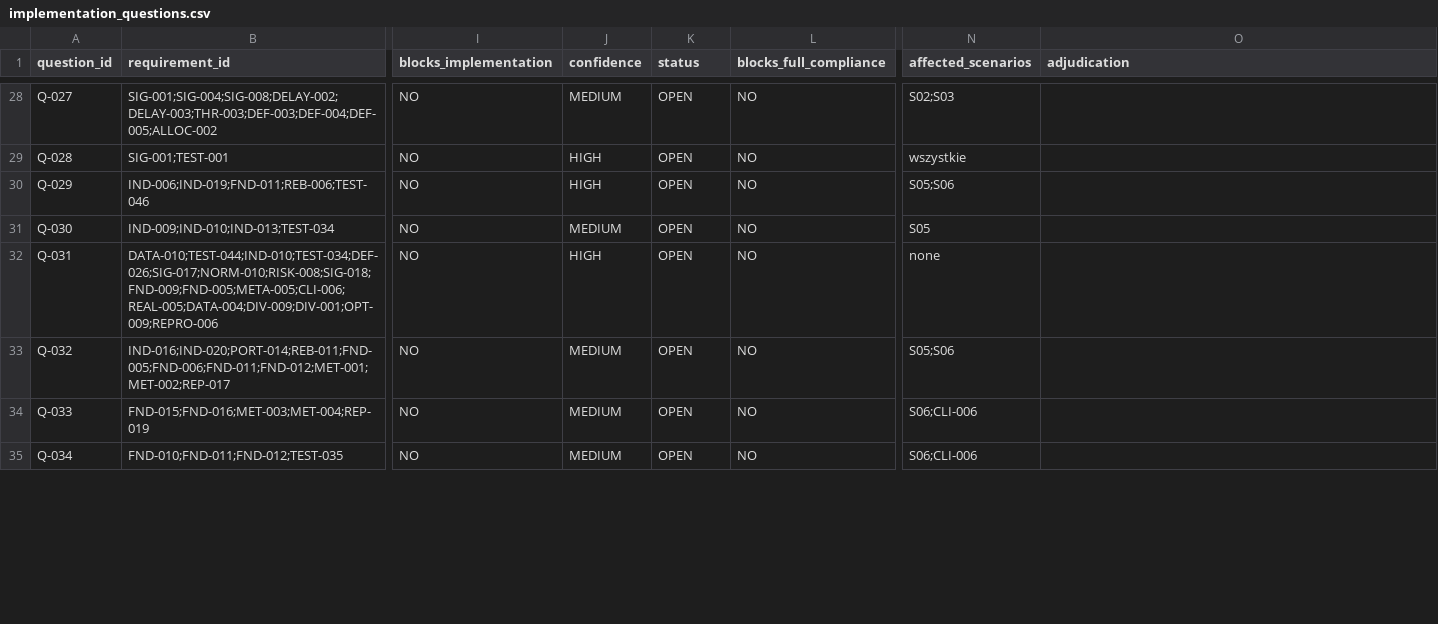
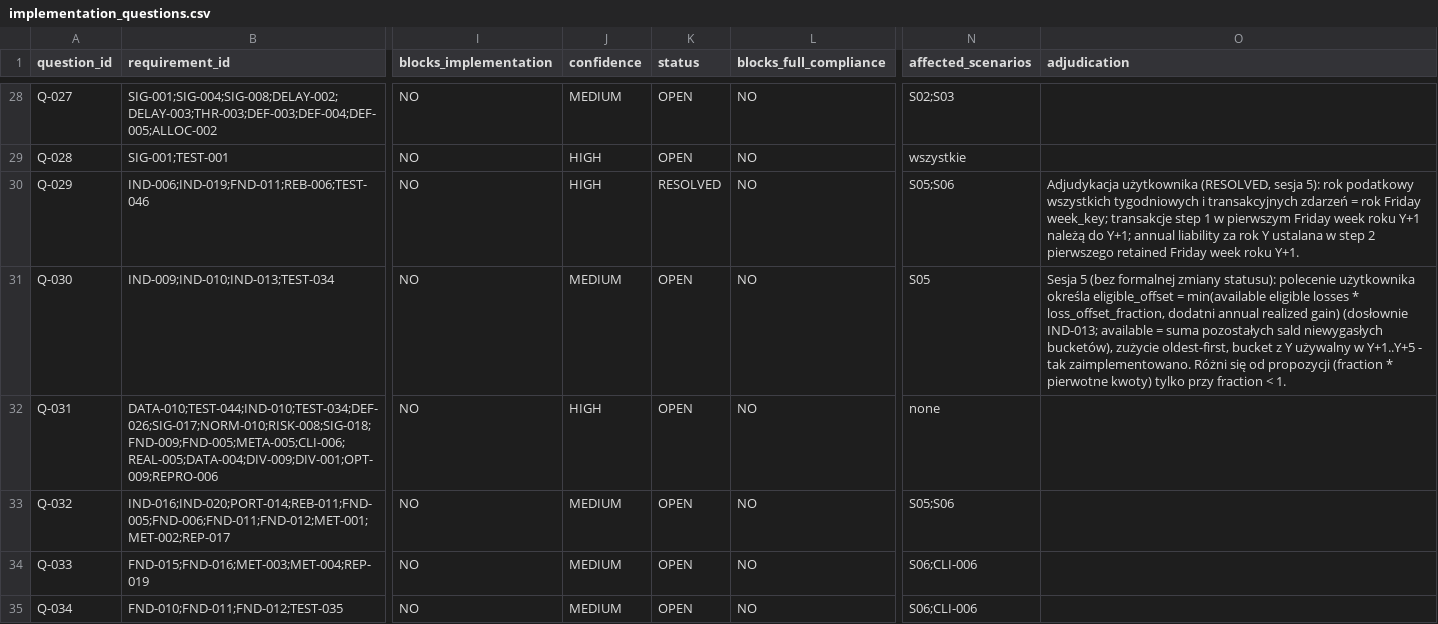
Before and after one commit to coursegeek/backtest-claude, a CSV file: work/implementation_questions.csv, drawn as a sheet; only a part is shown, gaps mark what is left out; the diff covers the shown part only; the diff names each change by its address in the sheet, - before the commit and + after, or states it on an @@ line.

```diff
--- a/work/implementation_questions.csv
+++ b/work/implementation_questions.csv
-K30 (status): OPEN
+K30 (status): RESOLVED
-O30 (adjudication): (empty)
+O30 (adjudication): Adjudykacja użytkownika (RESOLVED, sesja 5): rok podatkowy wszystkich tygodniowych i transakcyjnych zdarzeń = rok Friday week_key; transakcje step 1 w pierwszym Friday week roku Y+1 należą do Y+1; annual liability za rok Y ustalana w step 2 pierwszego retained Friday week roku Y+1.
-O31 (adjudication): (empty)
+O31 (adjudication): Sesja 5 (bez formalnej zmiany statusu): polecenie użytkownika określa eligible_offset = min(available eligible losses * loss_offset_fraction, dodatni annual realized gain) (dosłownie IND-013; available = suma pozostałych sald niewygasłych bucketów), zużycie oldest-first, bucket z Y używalny w Y+1..Y+5 - tak zaimplementowano. Różni się od propozycji (fraction * pierwotne kwoty) tylko przy fraction < 1.
```
Also changed, not shown: 2 added rows and 10 edited cells elsewhere in this file, 23 other files.
